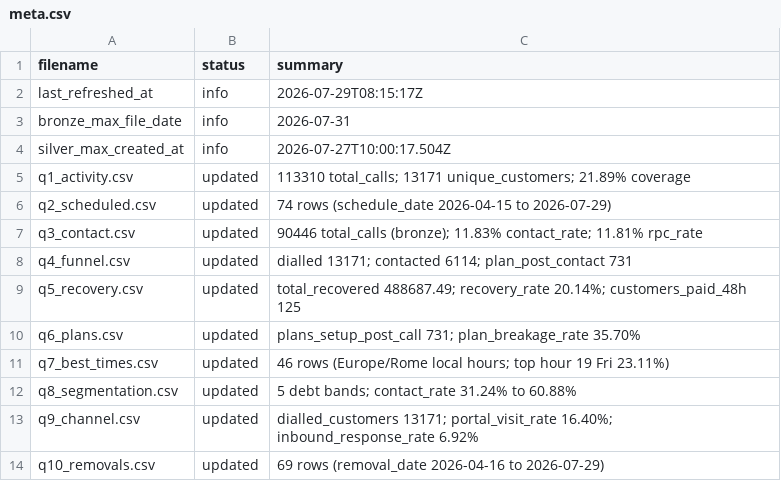
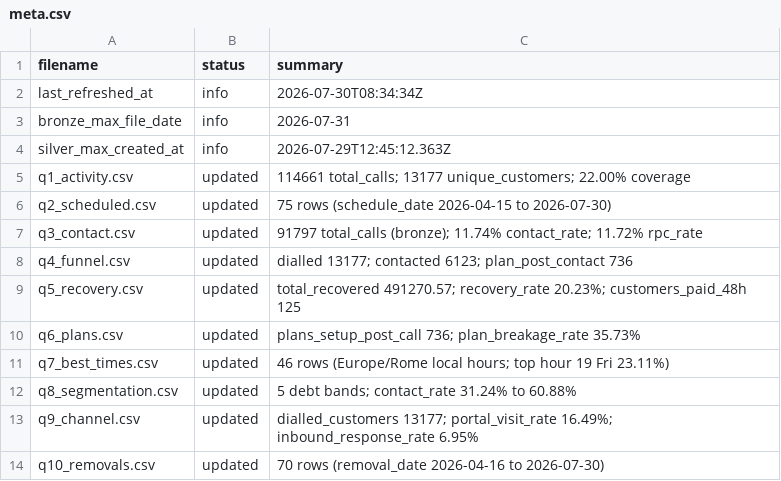
Before and after one commit to celina-nanbara/klarna-it-outbound-dialing, a CSV file: meta.csv, drawn as a sheet.

Commit message:
Update meta.csv

```diff
--- a/meta.csv
+++ b/meta.csv
@@ -1,14 +1,14 @@
 filename,status,summary
-last_refreshed_at,info,2026-07-29T08:15:17Z
+last_refreshed_at,info,2026-07-30T08:34:34Z
 bronze_max_file_date,info,2026-07-31
-silver_max_created_at,info,2026-07-27T10:00:17.504Z
-q1_activity.csv,updated,113310 total_calls; 13171 unique_customers; 21.89% coverage
-q2_scheduled.csv,updated,74 rows (schedule_date 2026-04-15 to 2026-07-29)
-q3_contact.csv,updated,90446 total_calls (bronze); 11.83% contact_rate; 11.81% rpc_rate
-q4_funnel.csv,updated,dialled 13171; contacted 6114; plan_post_contact 731
-q5_recovery.csv,updated,total_recovered 488687.49; recovery_rate 20.14%; customers_paid_48h 125
-q6_plans.csv,updated,plans_setup_post_call 731; plan_breakage_rate 35.70%
+silver_max_created_at,info,2026-07-29T12:45:12.363Z
+q1_activity.csv,updated,114661 total_calls; 13177 unique_customers; 22.00% coverage
+q2_scheduled.csv,updated,75 rows (schedule_date 2026-04-15 to 2026-07-30)
+q3_contact.csv,updated,91797 total_calls (bronze); 11.74% contact_rate; 11.72% rpc_rate
+q4_funnel.csv,updated,dialled 13177; contacted 6123; plan_post_contact 736
+q5_recovery.csv,updated,total_recovered 491270.57; recovery_rate 20.23%; customers_paid_48h 125
+q6_plans.csv,updated,plans_setup_post_call 736; plan_breakage_rate 35.73%
 q7_best_times.csv,updated,46 rows (Europe/Rome local hours; top hour 19 Fri 23.11%)
 q8_segmentation.csv,updated,5 debt bands; contact_rate 31.24% to 60.88%
-q9_channel.csv,updated,dialled_customers 13171; portal_visit_rate 16.40%; inbound_response_rate 6.92%
-q10_removals.csv,updated,69 rows (removal_date 2026-04-16 to 2026-07-29)
+q9_channel.csv,updated,dialled_customers 13177; portal_visit_rate 16.49%; inbound_response_rate 6.95%
+q10_removals.csv,updated,70 rows (removal_date 2026-04-16 to 2026-07-30)
```
